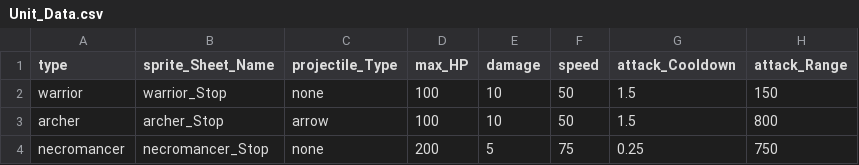
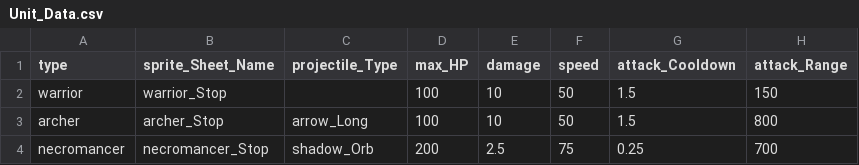
Before and after one commit to BlueEchoV/Castle-Arcade-Game, a CSV file: data/Unit_Data.csv, drawn as a sheet.

```diff
--- a/data/Unit_Data.csv
+++ b/data/Unit_Data.csv
@@ -1,4 +1,4 @@
 type,sprite_Sheet_Name,projectile_Type,max_HP,damage,speed,attack_Cooldown,attack_Range
-warrior,warrior_Stop,none,100,10,50,1.5,150
-archer,archer_Stop,arrow,100,10,50,1.5,800
-necromancer,necromancer_Stop,none,200,5,75,0.25,750
+warrior,warrior_Stop,,100,10,50,1.5,150
+archer,archer_Stop,arrow_Long,100,10,50,1.5,800
+necromancer,necromancer_Stop,shadow_Orb,200,2.5,75,0.25,700
```
Also changed, not shown: 8 other files.
